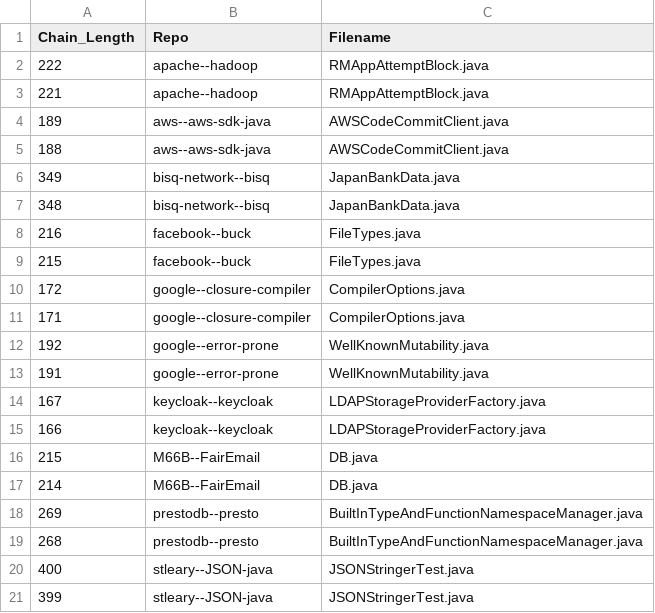
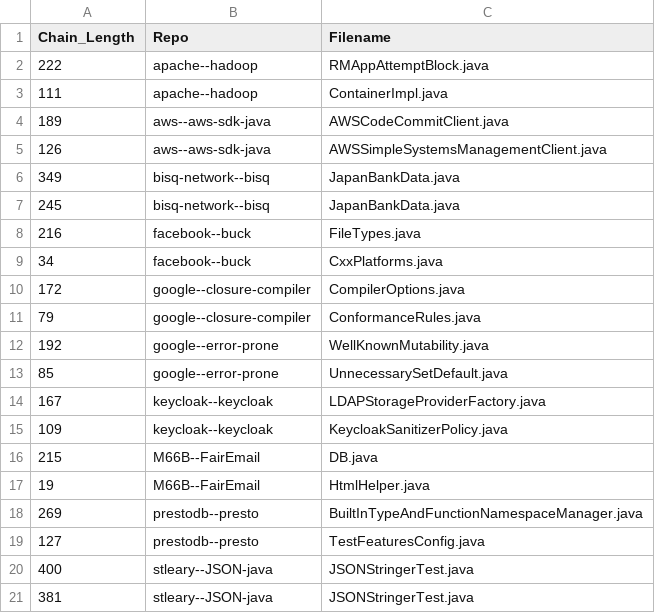
Before and after one commit to glenmcmanus/JavaMethodChaining, a CSV file: Parser/output/paths_to_n_longest_chains.csv, drawn as a sheet.

Commit message:
extend parser to count test data; analyze test data

```diff
--- a/Parser/output/paths_to_n_longest_chains.csv
+++ b/Parser/output/paths_to_n_longest_chains.csv
@@ -2,20 +2,20 @@ Chain_Length,Repo,Filename
 222,apache--hadoop,RMAppAttemptBlock.java
-221,apache--hadoop,RMAppAttemptBlock.java
+111,apache--hadoop,ContainerImpl.java
 189,aws--aws-sdk-java,AWSCodeCommitClient.java
-188,aws--aws-sdk-java,AWSCodeCommitClient.java
+126,aws--aws-sdk-java,AWSSimpleSystemsManagementClient.java
 349,bisq-network--bisq,JapanBankData.java
-348,bisq-network--bisq,JapanBankData.java
+245,bisq-network--bisq,JapanBankData.java
 216,facebook--buck,FileTypes.java
-215,facebook--buck,FileTypes.java
+34,facebook--buck,CxxPlatforms.java
 172,google--closure-compiler,CompilerOptions.java
-171,google--closure-compiler,CompilerOptions.java
+79,google--closure-compiler,ConformanceRules.java
 192,google--error-prone,WellKnownMutability.java
-191,google--error-prone,WellKnownMutability.java
+85,google--error-prone,UnnecessarySetDefault.java
 167,keycloak--keycloak,LDAPStorageProviderFactory.java
-166,keycloak--keycloak,LDAPStorageProviderFactory.java
+109,keycloak--keycloak,KeycloakSanitizerPolicy.java
 215,M66B--FairEmail,DB.java
-214,M66B--FairEmail,DB.java
+19,M66B--FairEmail,HtmlHelper.java
 269,prestodb--presto,BuiltInTypeAndFunctionNamespaceManager.java
-268,prestodb--presto,BuiltInTypeAndFunctionNamespaceManager.java
+127,prestodb--presto,TestFeaturesConfig.java
 400,stleary--JSON-java,JSONStringerTest.java
-399,stleary--JSON-java,JSONStringerTest.java
+381,stleary--JSON-java,JSONStringerTest.java
```
Also changed, not shown: 22 other files.
